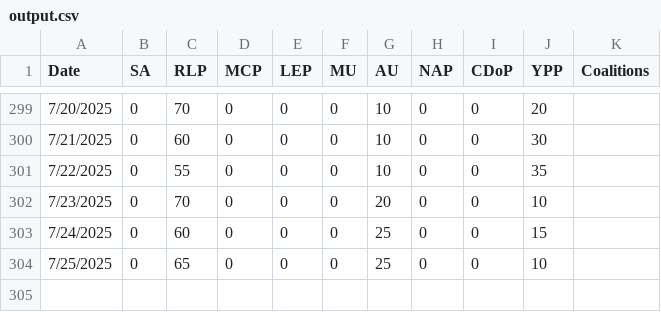
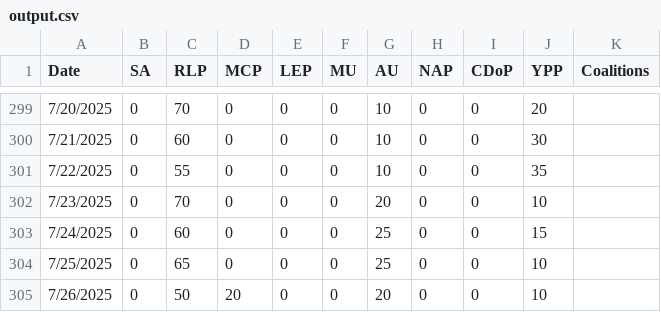
Before and after one commit to NightlyTwo58/Docs-to-CSV-Converter-Transform, a CSV file: docs/output.csv, drawn as a sheet; only a part is shown, gaps mark what is left out.

Commit message:
Update Data

```diff
--- a/docs/output.csv
+++ b/docs/output.csv
@@ -304 +304,2 @@ Date,SA,RLP,MCP,LEP,MU,AU,NAP,CDoP,YPP,Coalitions
 7/25/2025,0,65,0,0,0,25,0,0,10,
+7/26/2025,0,50,20,0,0,20,0,0,10,
```
